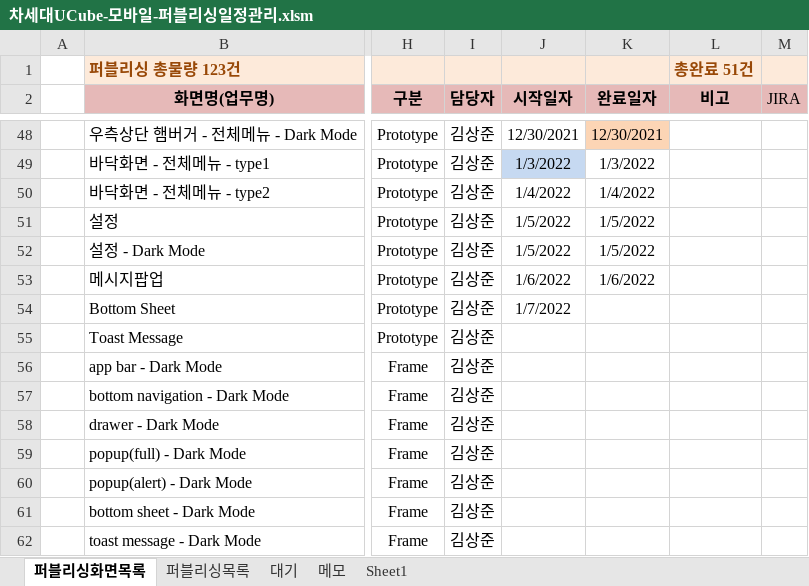
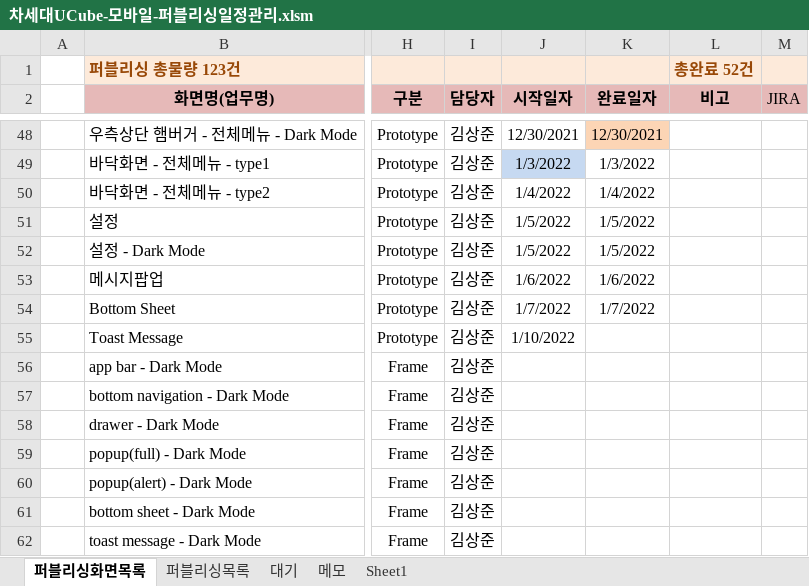
Before and after one commit to Kim-sangjoon/new_ucube_m, an Excel workbook: new_ucube_m/WebContent/static/web/pub/차세대UCube-모바일-퍼블리싱일정관리.xlsm, sheet 퍼블리싱화면목록, drawn as a sheet; only a part is shown, gaps mark what is left out; values as stored, in another font and other column widths than the file's, no borders; charts and pictures not drawn; the diff names each change by its address in the sheet, - before the commit and + after, or states it on an @@ line.

Commit message:
일정업데이트

```diff
--- a/new_ucube_m/WebContent/static/web/pub/차세대UCube-모바일-퍼블리싱일정관리.xlsm (sheet 퍼블리싱화면목록)
+++ b/new_ucube_m/WebContent/static/web/pub/차세대UCube-모바일-퍼블리싱일정관리.xlsm (sheet 퍼블리싱화면목록)
-L1 (비고): 총완료 51건
+L1 (비고): 총완료 52건
-K54 (완료일자): (empty)
+K54 (완료일자): 1/7/2022
-J55 (시작일자): (empty)
+J55 (시작일자): 1/10/2022
```
